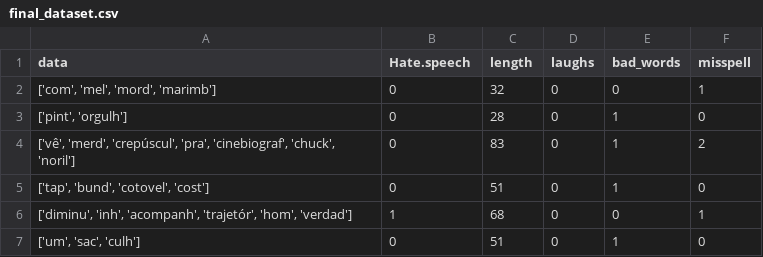
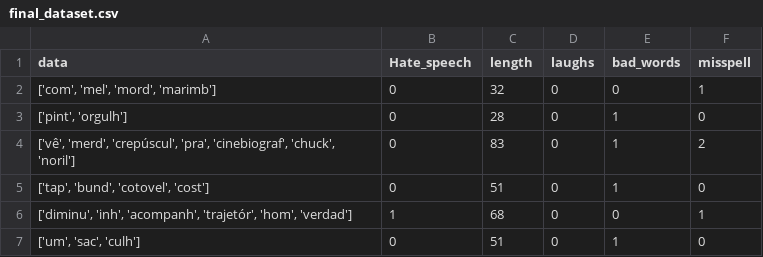
Before and after one commit to luciananobrega/hate_speech_detector, a CSV file: code/datasets/final_dataset.csv, drawn as a sheet; only a part is shown.

```diff
--- a/code/datasets/final_dataset.csv
+++ b/code/datasets/final_dataset.csv
@@ -1,2 +1,2 @@
-data,Hate.speech,length,laughs,bad_words,misspell
+data,Hate_speech,length,laughs,bad_words,misspell
 "['com', 'mel', 'mord', 'marimb']",0,32,0,0,1
```
Also changed, not shown: 12 other files.
